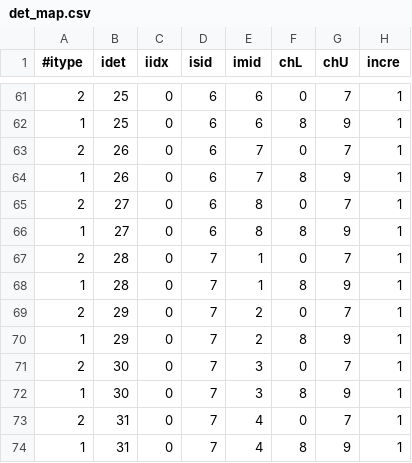
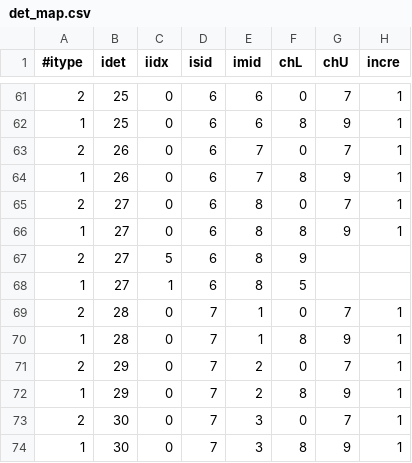
Before and after one commit to ShortLJ/NKFADC_Unpacker2, a CSV file: config/DetMap/KO_25_01/det_map.csv, drawn as a sheet; only a part is shown, gaps mark what is left out; the shorter side is filled out with more unchanged rows; the diff names each change by its address in the sheet, - before the commit and + after, or states it on an @@ line.

```diff
--- a/config/DetMap/KO_25_01/det_map.csv
+++ b/config/DetMap/KO_25_01/det_map.csv
+row 67: 2 | 27 | 5 | 6 | 8 | 9
+row 68: 1 | 27 | 1 | 6 | 8 | 5
```
Also changed, not shown: config/DetMap/KO_25_07/det_map.csv.
